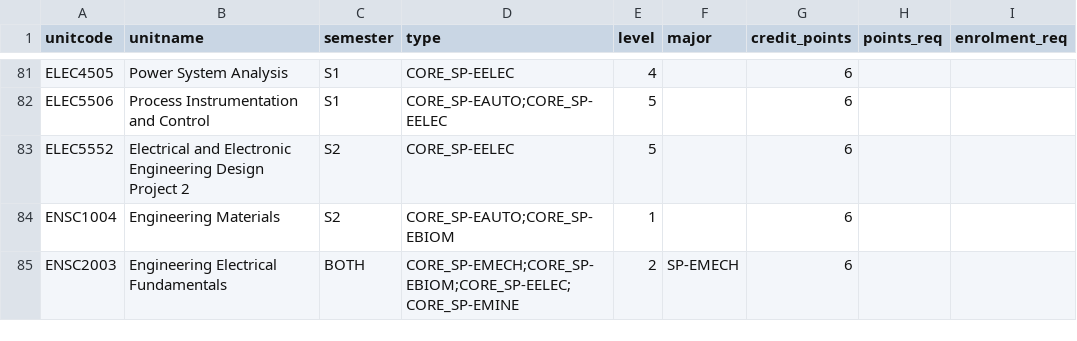
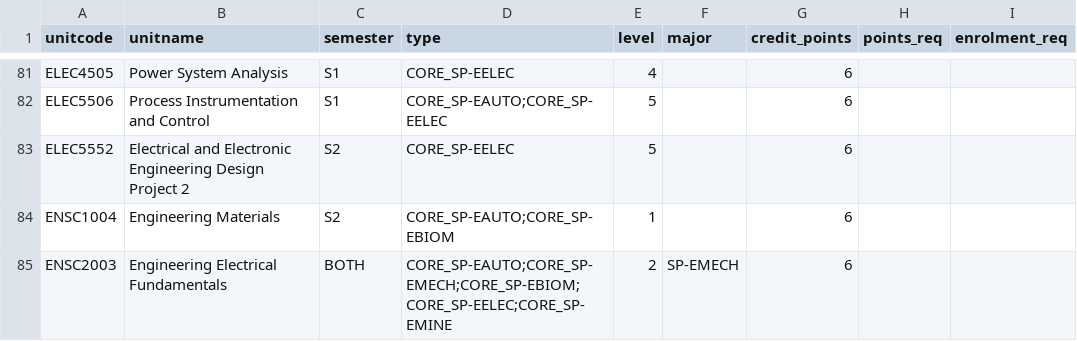
Before and after one commit to Haxinator/CITS3200Project, a CSV file: sample_db/units_2023.csv, drawn as a sheet; only a part is shown, gaps mark what is left out; the diff covers the shown part only; the diff names each change by its address in the sheet, - before the commit and + after, or states it on an @@ line.

Commit message:
updated robotics major

```diff
--- a/sample_db/units_2023.csv
+++ b/sample_db/units_2023.csv
-D85 (type): CORE_SP-EMECH;CORE_SP-EBIOM;CORE_SP-EELEC;CORE_SP-EMINE
+D85 (type): CORE_SP-EAUTO;CORE_SP-EMECH;CORE_SP-EBIOM;CORE_SP-EELEC;CORE_SP-EMINE
```
Also changed, not shown: 6 edited cells elsewhere in this file.
